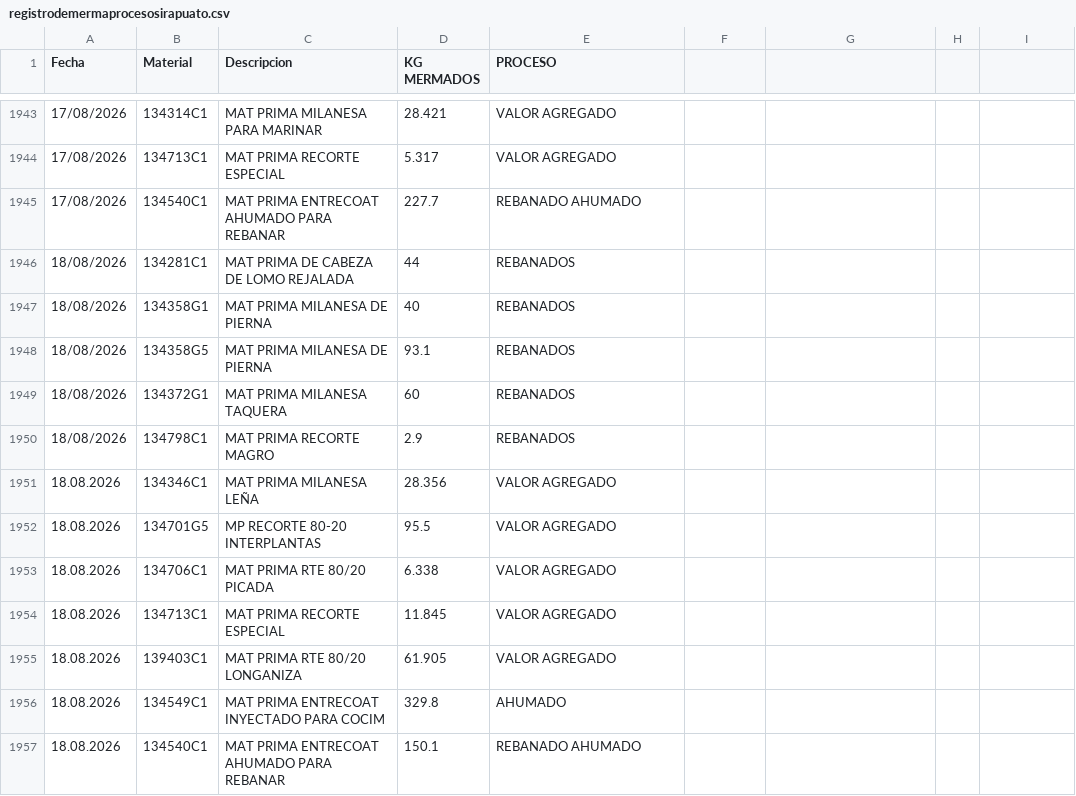
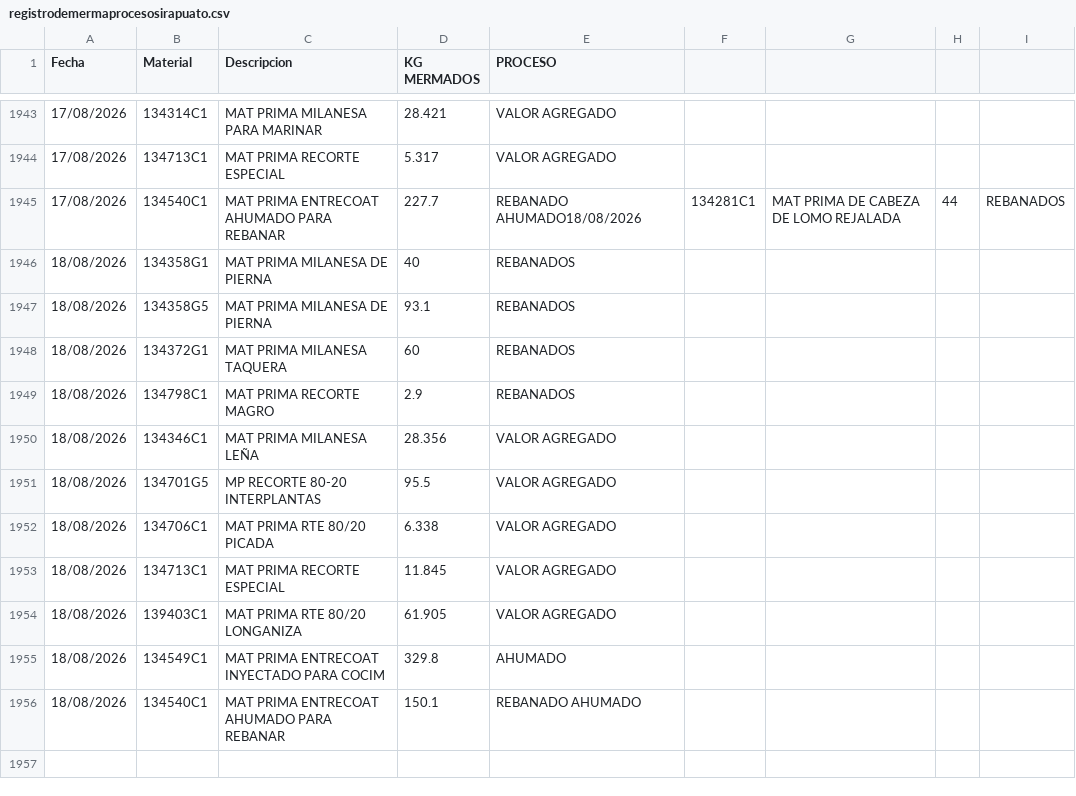
Before and after one commit to rosaliolh/basedatos, a CSV file: registrodemermaprocesosirapuato.csv, drawn as a sheet; only a part is shown, gaps mark what is left out.

Commit message:
Update registrodemermaprocesosirapuato.csv

```diff
--- a/registrodemermaprocesosirapuato.csv
+++ b/registrodemermaprocesosirapuato.csv
@@ -1944,4 +1944,3 @@ Fecha,Material,Descripcion,KG MERMADOS,PROCESO
 17/08/2026,134713C1,MAT PRIMA RECORTE ESPECIAL,5.317,VALOR AGREGADO
-17/08/2026,134540C1,MAT PRIMA ENTRECOAT AHUMADO PARA REBANAR,227.7,REBANADO AHUMADO
-18/08/2026,134281C1,MAT PRIMA DE CABEZA DE LOMO REJALADA,44,REBANADOS
+17/08/2026,134540C1,MAT PRIMA ENTRECOAT AHUMADO PARA REBANAR,227.7,REBANADO AHUMADO18/08/2026,134281C1,MAT PRIMA DE CABEZA DE LOMO REJALADA,44,REBANADOS
 18/08/2026,134358G1,MAT PRIMA MILANESA DE PIERNA,40,REBANADOS
@@ -1950,8 +1949,8 @@ Fecha,Material,Descripcion,KG MERMADOS,PROCESO
 18/08/2026,134798C1,MAT PRIMA RECORTE MAGRO,2.9,REBANADOS
-18.08.2026,134346C1,MAT PRIMA MILANESA LEÑA,28.356,VALOR AGREGADO
-18.08.2026,134701G5,MP RECORTE 80-20 INTERPLANTAS,95.5,VALOR AGREGADO
-18.08.2026,134706C1,MAT PRIMA RTE 80/20 PICADA,6.338,VALOR AGREGADO
-18.08.2026,134713C1,MAT PRIMA RECORTE ESPECIAL,11.845,VALOR AGREGADO
-18.08.2026,139403C1,MAT PRIMA RTE 80/20 LONGANIZA,61.905,VALOR AGREGADO
-18.08.2026,134549C1,MAT PRIMA ENTRECOAT INYECTADO PARA COCIM,329.8,AHUMADO
-18.08.2026,134540C1,MAT PRIMA ENTRECOAT AHUMADO PARA REBANAR,150.1,REBANADO AHUMADO
+18/08/2026,134346C1,MAT PRIMA MILANESA LEÑA,28.356,VALOR AGREGADO
+18/08/2026,134701G5,MP RECORTE 80-20 INTERPLANTAS,95.5,VALOR AGREGADO
+18/08/2026,134706C1,MAT PRIMA RTE 80/20 PICADA,6.338,VALOR AGREGADO
+18/08/2026,134713C1,MAT PRIMA RECORTE ESPECIAL,11.845,VALOR AGREGADO
+18/08/2026,139403C1,MAT PRIMA RTE 80/20 LONGANIZA,61.905,VALOR AGREGADO
+18/08/2026,134549C1,MAT PRIMA ENTRECOAT INYECTADO PARA COCIM,329.8,AHUMADO
+18/08/2026,134540C1,MAT PRIMA ENTRECOAT AHUMADO PARA REBANAR,150.1,REBANADO AHUMADO
```
